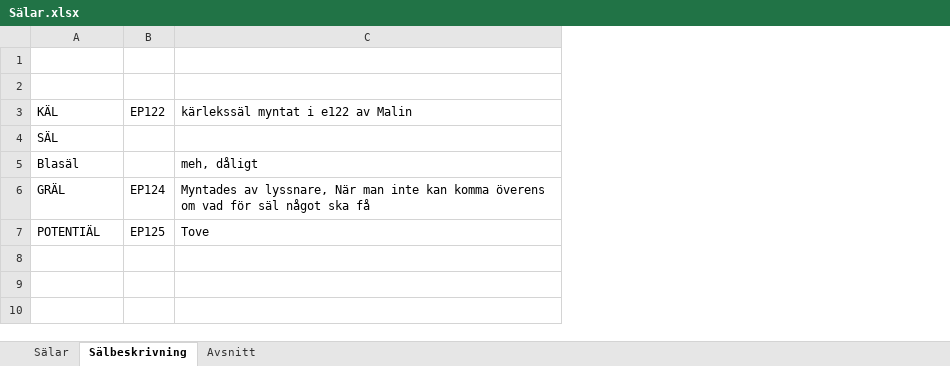
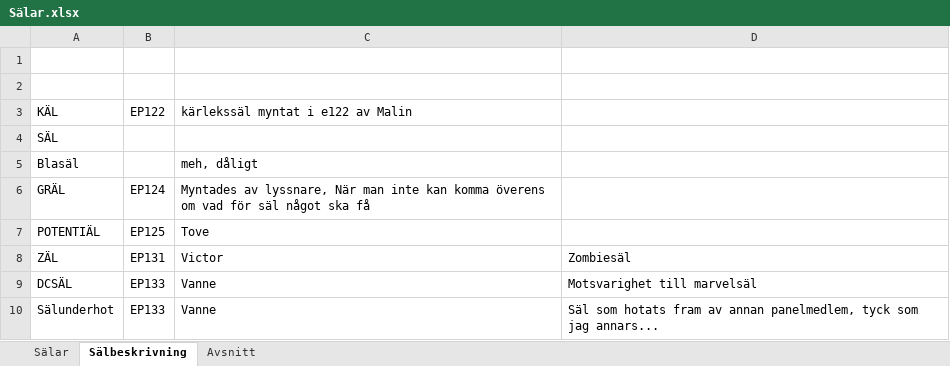
Before and after one commit to dasBostoN/sealsofnordigt, an Excel workbook: app/data/Sälar.xlsx, sheet Sälbeskrivning, drawn as a sheet; values as stored, in another font and other column widths than the file's, no borders; the diff names each change by its address in the sheet, - before the commit and + after, or states it on an @@ line.

```diff
--- a/app/data/Sälar.xlsx (sheet Sälbeskrivning)
+++ b/app/data/Sälar.xlsx (sheet Sälbeskrivning)
+column D, empty
+row 8: ZÄL | EP131 | Victor | Zombiesäl
+row 9: DCSÄL | EP133 | Vanne | Motsvarighet till marvelsäl
+row 10: Sälunderhot | EP133 | Vanne | Säl som hotats fram av annan panelmedlem, tyck som jag annars...
```
Also changed, not shown: sheet Sälar, sheet Avsnitt, 3 other files.
